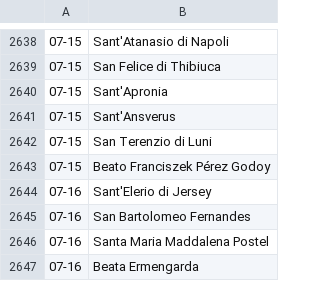
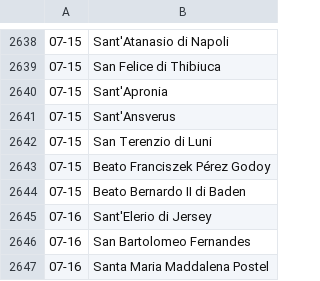
Before and after one commit to demon86rm/mannaggia, a TSV file: android/app/src/main/assets/feste.tsv, drawn as a sheet; only a part is shown, gaps mark what is left out; the shorter side is filled out with more unchanged rows; the diff names each change by its address in the sheet, - before the commit and + after, or states it on an @@ line.

```diff
--- a/android/app/src/main/assets/feste.tsv
+++ b/android/app/src/main/assets/feste.tsv
+row 2644: 07-15 | Beato Bernardo II di Baden
```
Also changed, not shown: 8 other files.
